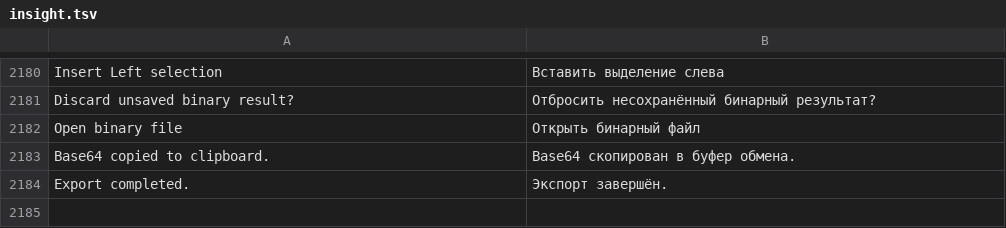
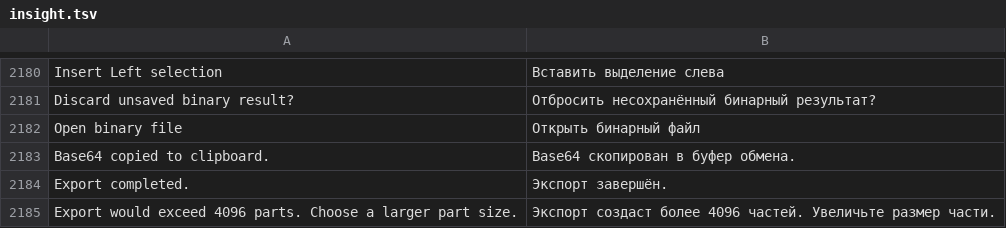
Before and after one commit to bhgv/geany-insight, a TSV file: insight/locale/insight.tsv, drawn as a sheet; only a part is shown, gaps mark what is left out; the diff names each change by its address in the sheet, - before the commit and + after, or states it on an @@ line.

```diff
--- a/insight/locale/insight.tsv
+++ b/insight/locale/insight.tsv
+row 2185: Export would exceed 4096 parts. Choose a larger part size. | Экспорт создаст более 4096 частей. Увеличьте размер части.
```
Also changed, not shown: 7 other files.
